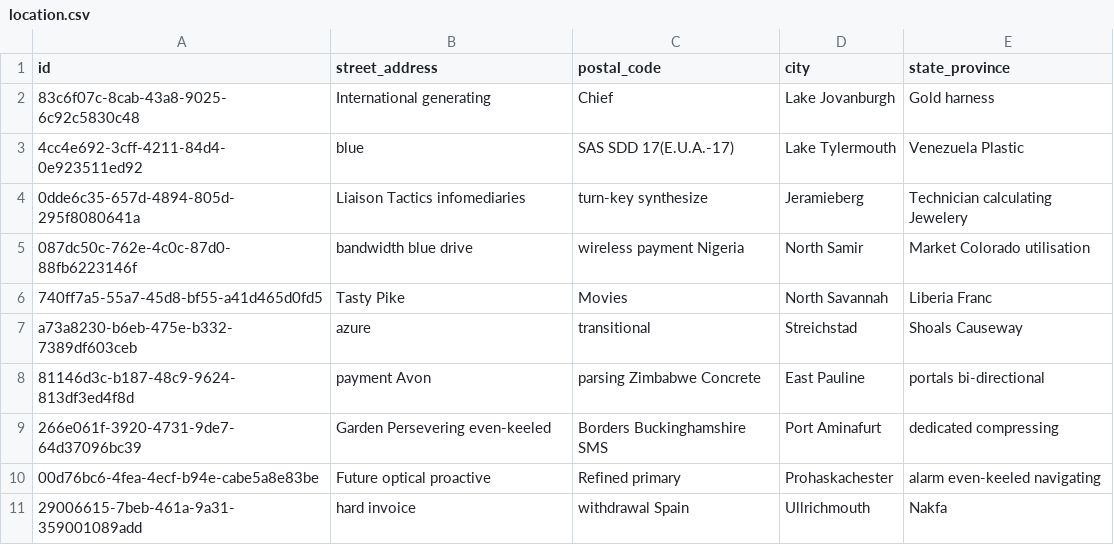
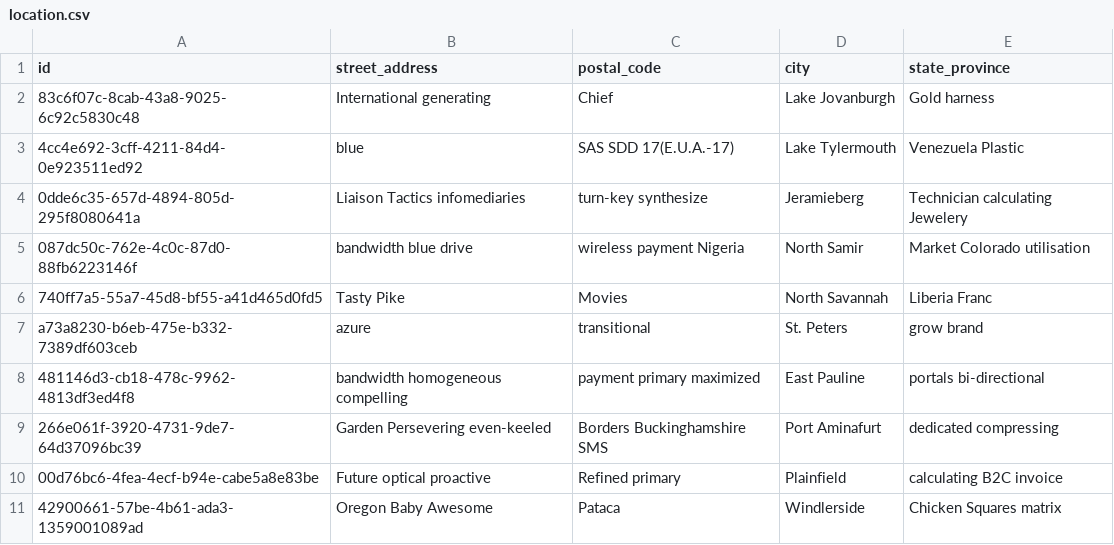
Before and after one commit to MarlonLuan/jhipster-starter, a CSV file: app/server/src/main/resources/config/liquibase/fake-data/location.csv, drawn as a sheet.

```diff
--- a/app/server/src/main/resources/config/liquibase/fake-data/location.csv
+++ b/app/server/src/main/resources/config/liquibase/fake-data/location.csv
@@ -6,6 +6,6 @@ id;street_address;postal_code;city;state_province
 740ff7a5-55a7-45d8-bf55-a41d465d0fd5;Tasty Pike;Movies;North Savannah;Liberia Franc
-a73a8230-b6eb-475e-b332-7389df603ceb;azure;transitional;Streichstad;Shoals Causeway
-81146d3c-b187-48c9-9624-813df3ed4f8d;payment Avon;parsing Zimbabwe Concrete;East Pauline;portals bi-directional
+a73a8230-b6eb-475e-b332-7389df603ceb;azure;transitional;St. Peters;grow brand
+481146d3-cb18-478c-9962-4813df3ed4f8;bandwidth homogeneous compelling;payment primary maximized;East Pauline;portals bi-directional
 266e061f-3920-4731-9de7-64d37096bc39;Garden Persevering even-keeled;Borders Buckinghamshire SMS;Port Aminafurt;dedicated compressing
-00d76bc6-4fea-4ecf-b94e-cabe5a8e83be;Future optical proactive;Refined primary;Prohaskachester;alarm even-keeled navigating
-29006615-7beb-461a-9a31-359001089add;hard invoice;withdrawal Spain;Ullrichmouth;Nakfa
+00d76bc6-4fea-4ecf-b94e-cabe5a8e83be;Future optical proactive;Refined primary;Plainfield;calculating B2C invoice
+42900661-57be-4b61-ada3-1359001089ad;Oregon Baby Awesome;Pataca;Windlerside;Chicken Squares matrix
```
Also changed, not shown: app/server/src/main/resources/config/liquibase/fake-data/employee.csv, app/server/src/main/resources/config/liquibase/fake-data/job_history.csv, 55 other files.
